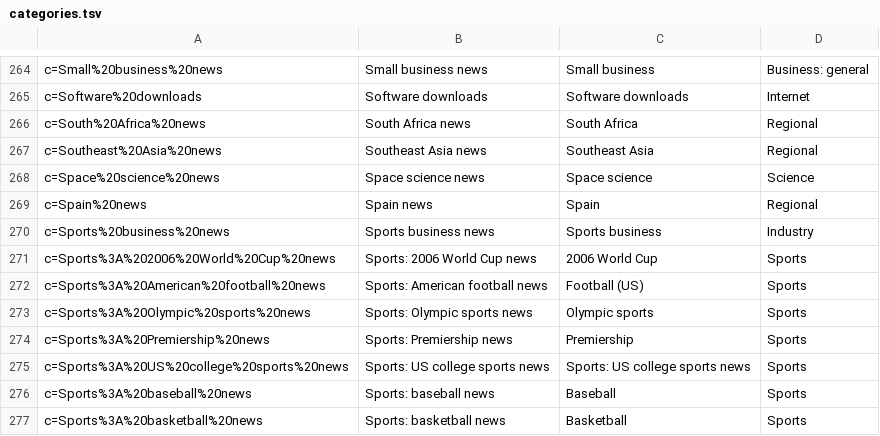
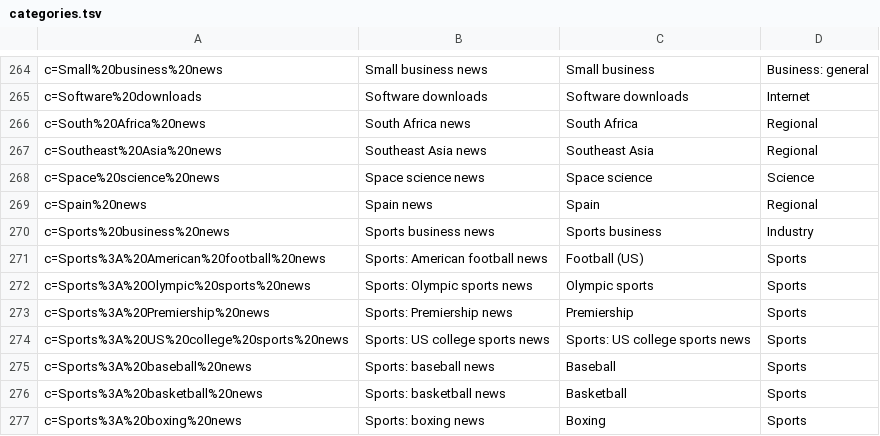
Before and after one commit to liferay/liferay-central-test-2, a TSV file: portal-ejb/src/com/liferay/portlet/news/dependencies/categories.tsv, drawn as a sheet; only a part is shown, gaps mark what is left out; the shorter side is filled out with more unchanged rows; the diff names each change by its address in the sheet, - before the commit and + after, or states it on an @@ line.

```diff
--- a/portal-ejb/src/com/liferay/portlet/news/dependencies/categories.tsv
+++ b/portal-ejb/src/com/liferay/portlet/news/dependencies/categories.tsv
-row 271: c=Sports%3A%202006%20World%20Cup%20news | Sports: 2006 World Cup news | 2006 World Cup | Sports
```
Also changed, not shown: 51 other files.
